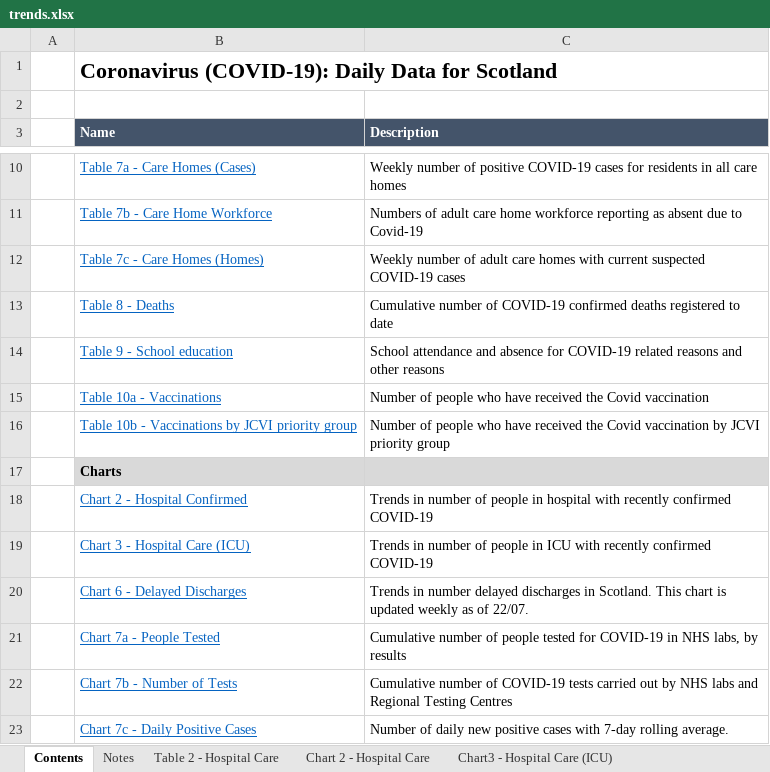
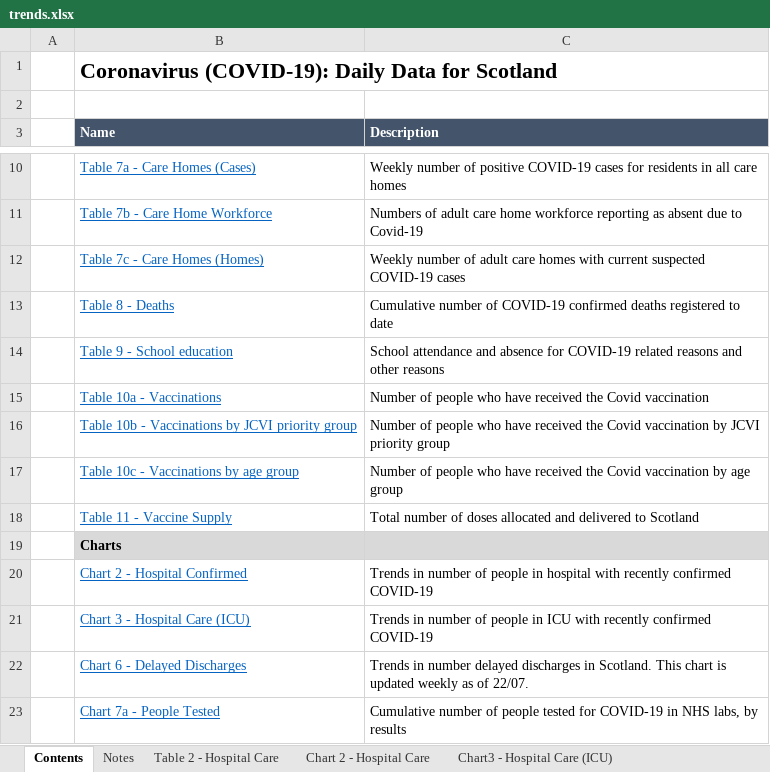
Before and after one commit to kerrmcintosh/east_lothian_covid, an Excel workbook: data/trends.xlsx, sheet Contents, drawn as a sheet; only a part is shown, gaps mark what is left out; the shorter side is filled out with more unchanged rows; values as stored, in another font and other column widths than the file's, no borders; the diff names each change by its address in the sheet, - before the commit and + after, or states it on an @@ line.

```diff
--- a/data/trends.xlsx (sheet Contents)
+++ b/data/trends.xlsx (sheet Contents)
+row 17:  | Table 10c - Vaccinations by age group | Number of people who have received the Covid vaccination by age group
+row 18:  | Table 11 - Vaccine Supply | Total number of doses allocated and delivered to Scotland
```
Also changed, not shown: sheet Table 10b - Vac by JCVI group, sheet Table 5 - Testing, sheet Table 9 - School education, sheet Table 2 - Hospital Care, sheet Table 10a - Vaccinations, sheet Table 8 - Deaths, 5 more sheets, other sheet tabs, charts or pictures, 8 other files.
